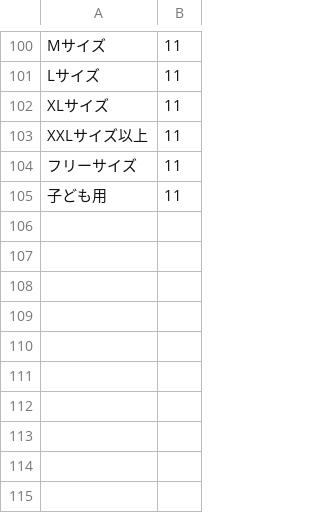
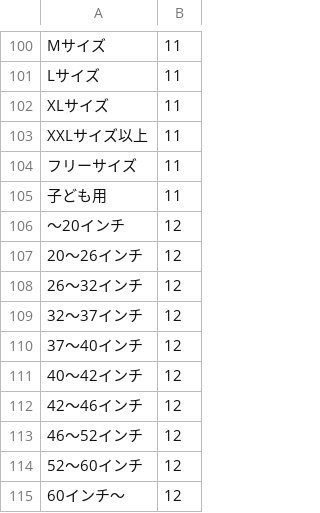
Before and after one commit to unemekenta/freemarket_sample_0728b, a CSV file: db/size.csv, drawn as a sheet; only a part is shown, gaps mark what is left out.

```diff
--- a/db/size.csv
+++ b/db/size.csv
@@ -105 +105,11 @@ XXLサイズ以上,11
 子ども用,11
+〜20インチ,12
+20〜26インチ,12
+26〜32インチ,12
+32〜37インチ,12
+37〜40インチ,12
+40〜42インチ,12
+42〜46インチ,12
+46〜52インチ,12
+52〜60インチ,12
+60インチ〜,12
```
Also changed, not shown: db/category.csv, 1 other file.
